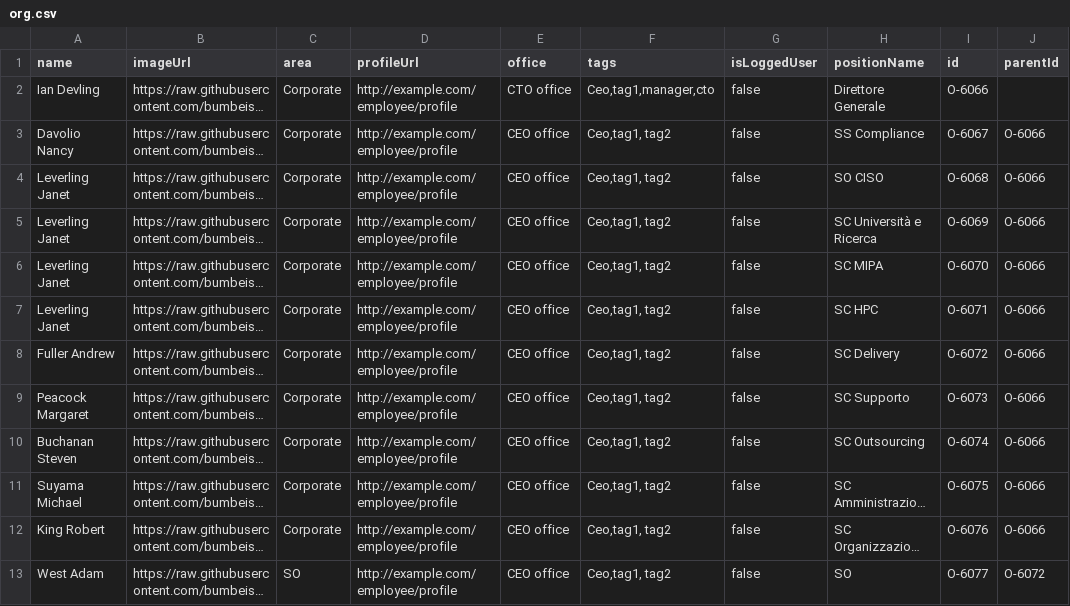
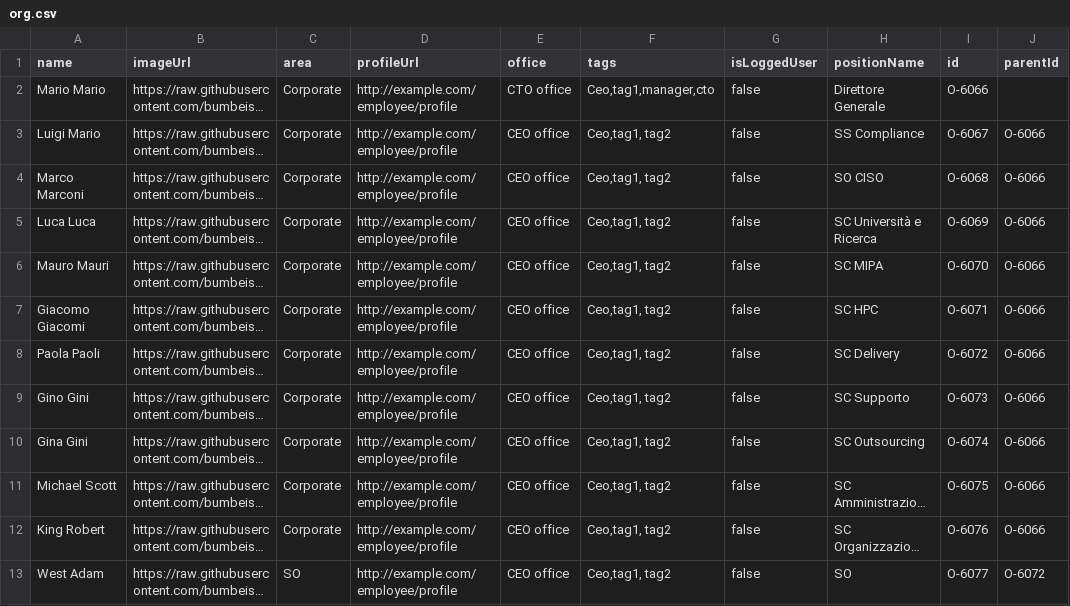
Before and after one commit to NotARanger97/Sample_data, a CSV file: org.csv, drawn as a sheet; only a part is shown; long unchanged cells end in …; the diff names each change by its address in the sheet, - before the commit and + after, or states it on an @@ line.

Commit message:
Update org.csv

```diff
--- a/org.csv
+++ b/org.csv
-A2 (name): Ian Devling
+A2 (name): Mario Mario
-A3 (name): Davolio Nancy
+A3 (name): Luigi Mario
-A4 (name): Leverling Janet
+A4 (name): Marco Marconi
-A5 (name): Leverling Janet
+A5 (name): Luca Luca
-A6 (name): Leverling Janet
+A6 (name): Mauro Mauri
-A7 (name): Leverling Janet
+A7 (name): Giacomo Giacomi
-A8 (name): Fuller Andrew
+A8 (name): Paola Paoli
-A9 (name): Peacock Margaret
+A9 (name): Gino Gini
-A10 (name): Buchanan Steven
+A10 (name): Gina Gini
-A11 (name): Suyama Michael
+A11 (name): Michael Scott
```
